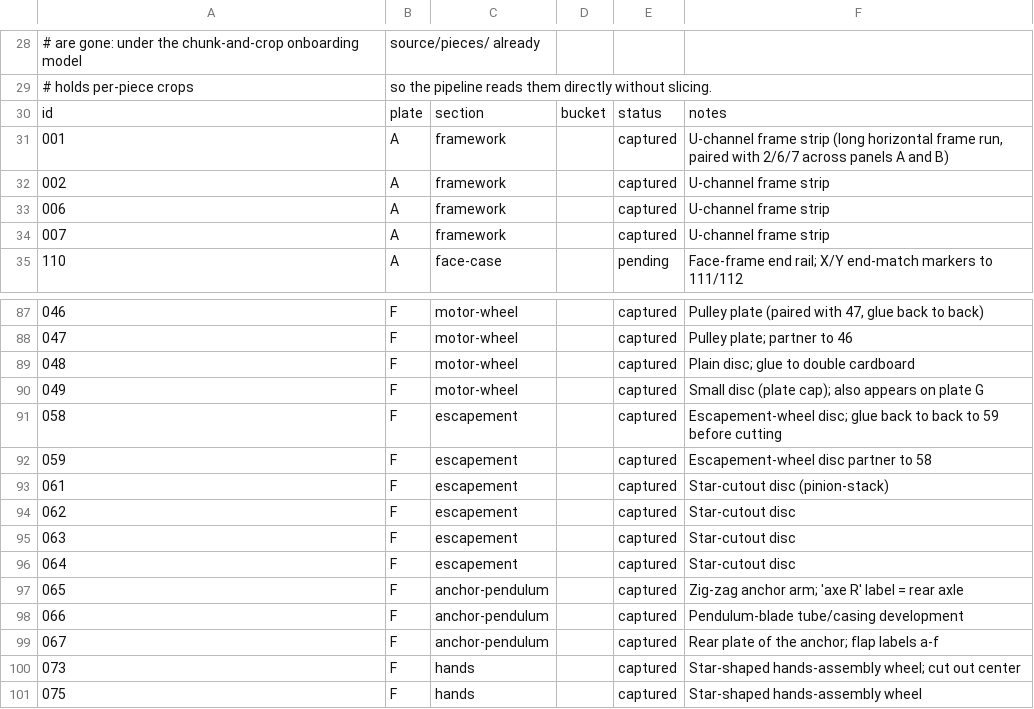
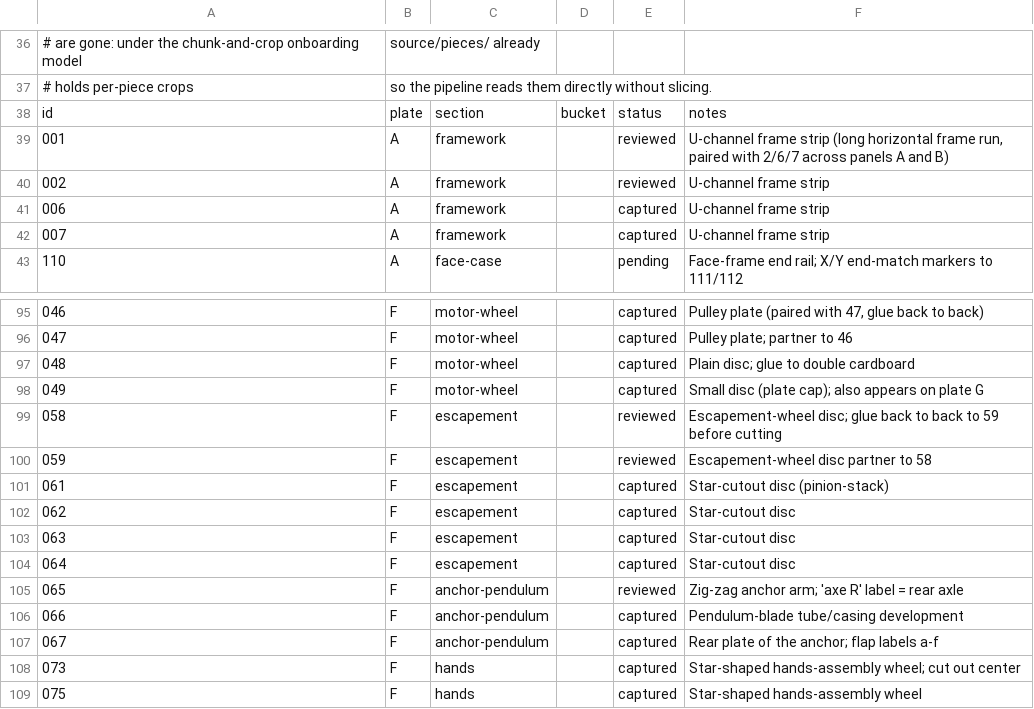
Before and after one commit to zarathale/z-paper-clock, a CSV file: work/pieces.csv, drawn as a sheet; only a part is shown, gaps mark what is left out; the diff covers the shown part only.

```diff
--- a/work/pieces.csv
+++ b/work/pieces.csv
@@ -30,4 +38,4 @@
 id,plate,section,bucket,status,notes
-001,A,framework,,captured,"U-channel frame strip (long horizontal frame run, paired with 2/6/7 across panels A and B)"
-002,A,framework,,captured,U-channel frame strip
+001,A,framework,,reviewed,"U-channel frame strip (long horizontal frame run, paired with 2/6/7 across panels A and B)"
+002,A,framework,,reviewed,U-channel frame strip
 006,A,framework,,captured,U-channel frame strip
@@ -90,4 +98,4 @@ id,plate,section,bucket,status,notes
 049,F,motor-wheel,,captured,Small disc (plate cap); also appears on plate G
-058,F,escapement,,captured,Escapement-wheel disc; glue back to back to 59 before cutting
-059,F,escapement,,captured,Escapement-wheel disc partner to 58
+058,F,escapement,,reviewed,Escapement-wheel disc; glue back to back to 59 before cutting
+059,F,escapement,,reviewed,Escapement-wheel disc partner to 58
 061,F,escapement,,captured,Star-cutout disc (pinion-stack)
@@ -96,3 +104,3 @@ id,plate,section,bucket,status,notes
 064,F,escapement,,captured,Star-cutout disc
-065,F,anchor-pendulum,,captured,Zig-zag anchor arm; 'axe R' label = rear axle
+065,F,anchor-pendulum,,reviewed,Zig-zag anchor arm; 'axe R' label = rear axle
 066,F,anchor-pendulum,,captured,Pendulum-blade tube/casing development
```
Also changed, not shown: 8 added rows and 10 edited cells elsewhere in this file, 28 other files.
